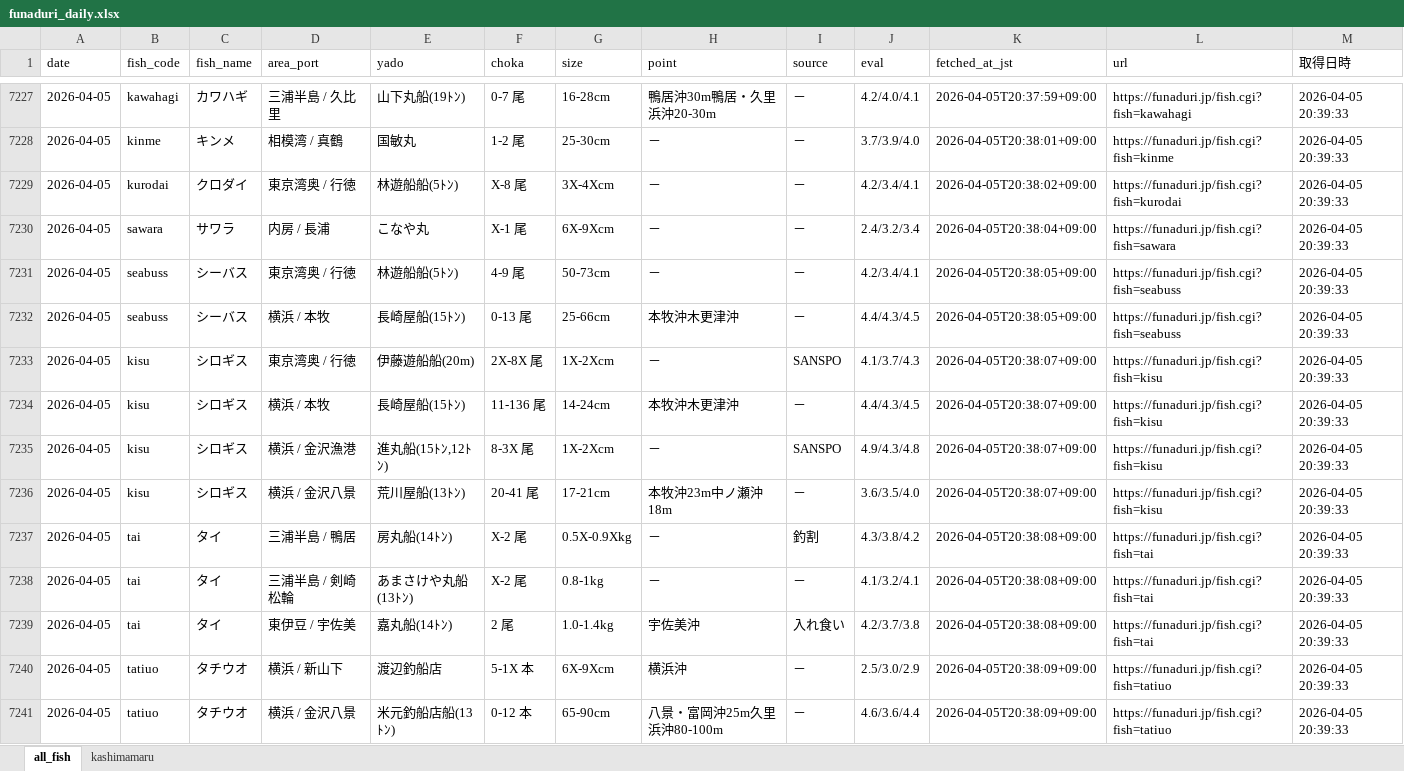
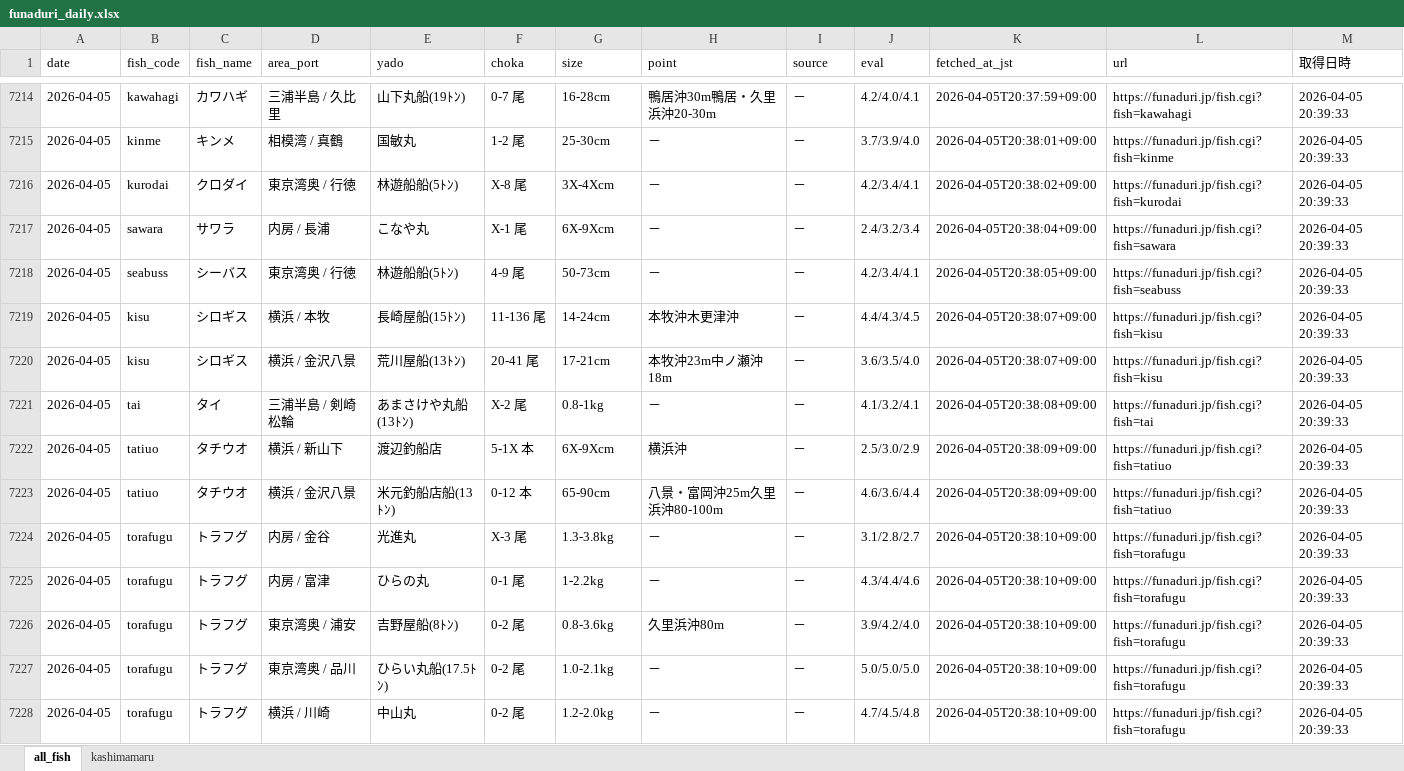
Before and after one commit to haradatakahiro/funaduri-tatiuo-auto, an Excel workbook: data/funaduri_daily.xlsx, sheet all_fish, drawn as a sheet; only a part is shown, gaps mark what is left out; the shorter side is filled out with more unchanged rows; values as stored, in another font and other column widths than the file's, no borders; removed rows and columns are numbered as before the commit, all else as after; the diff covers the shown part only; the diff names each change by its address in the sheet, - before the commit and + after, or states it on an @@ line.

```diff
--- a/data/funaduri_daily.xlsx (sheet all_fish)
+++ b/data/funaduri_daily.xlsx (sheet all_fish)
-row 7232: 2026-04-05 | seabuss | シーバス | 横浜 / 本牧 | 長崎屋船(15ﾄﾝ) | 0-13 尾 | 25-66cm | 本牧沖木更津沖 | － | 4.4/4.3/4.5 | 2026-04-05T20:38:05+09:00 | https://funaduri.jp/fish.cgi?fish=seabuss | 2026-04-05 20:39:33
-row 7233: 2026-04-05 | kisu | シロギス | 東京湾奥 / 行徳 | 伊藤遊船船(20m) | 2X-8X 尾 | 1X-2Xcm | － | SANSPO | 4.1/3.7/4.3 | 2026-04-05T20:38:07+09:00 | https://funaduri.jp/fish.cgi?fish=kisu | 2026-04-05 20:39:33
-row 7235: 2026-04-05 | kisu | シロギス | 横浜 / 金沢漁港 | 進丸船(15ﾄﾝ,12ﾄﾝ) | 8-3X 尾 | 1X-2Xcm | － | SANSPO | 4.9/4.3/4.8 | 2026-04-05T20:38:07+09:00 | https://funaduri.jp/fish.cgi?fish=kisu | 2026-04-05 20:39:33
-row 7237: 2026-04-05 | tai | タイ | 三浦半島 / 鴨居 | 房丸船(14ﾄﾝ) | X-2 尾 | 0.5X-0.9Xkg | － | 釣割 | 4.3/3.8/4.2 | 2026-04-05T20:38:08+09:00 | https://funaduri.jp/fish.cgi?fish=tai | 2026-04-05 20:39:33
-row 7239: 2026-04-05 | tai | タイ | 東伊豆 / 宇佐美 | 嘉丸船(14ﾄﾝ) | 2 尾 | 1.0-1.4kg | 宇佐美沖 | 入れ食い | 4.2/3.7/3.8 | 2026-04-05T20:38:08+09:00 | https://funaduri.jp/fish.cgi?fish=tai | 2026-04-05 20:39:33
```
Also changed, not shown: 56 added rows, 26 removed rows and 6 edited cells elsewhere in this sheet, sheet kashimamaru.
